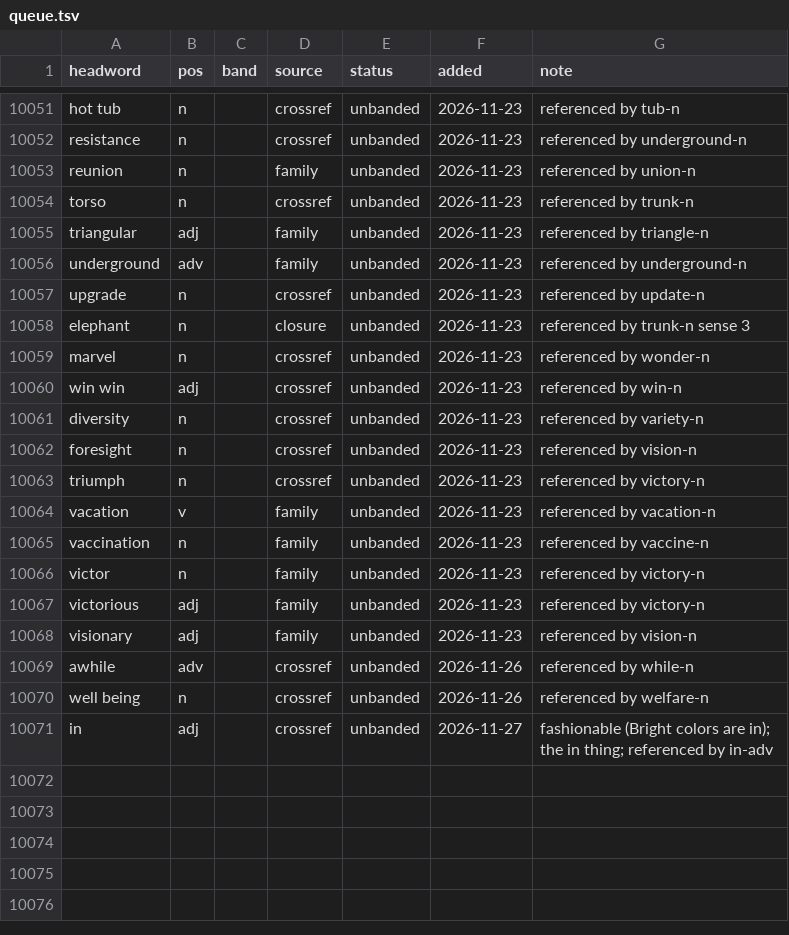
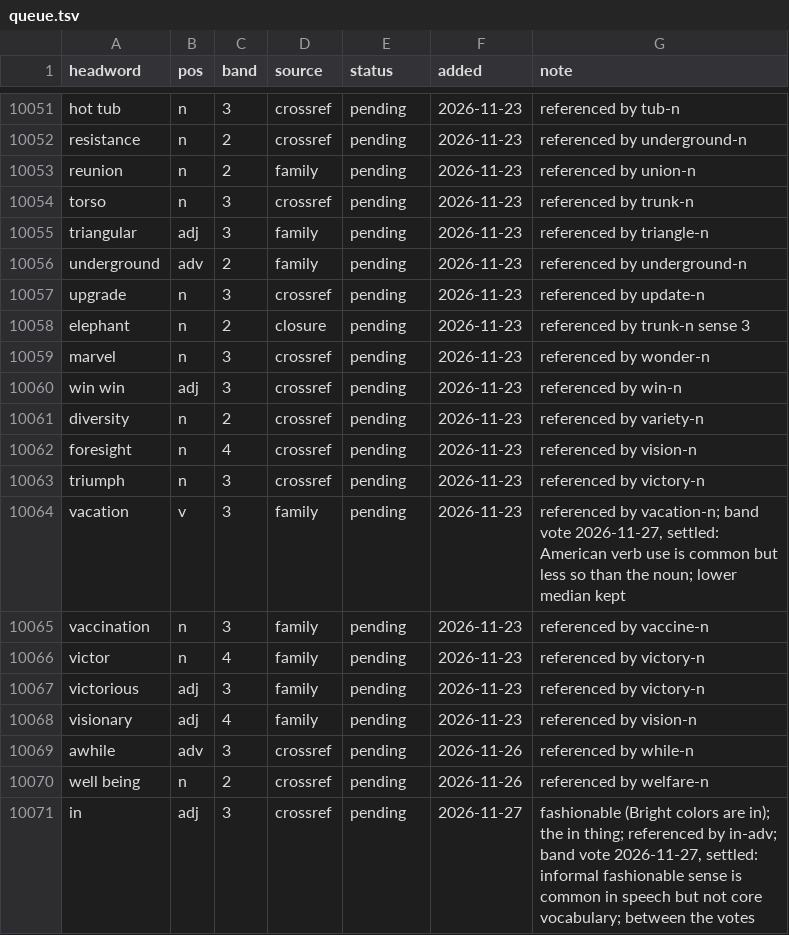
Before and after one commit to tkgally/eex-dict, a TSV file: headwords/queue.tsv, drawn as a sheet; only a part is shown, gaps mark what is left out; the diff covers the shown part only; the diff names each change by its address in the sheet, - before the commit and + after, or states it on an @@ line.

```diff
--- a/headwords/queue.tsv
+++ b/headwords/queue.tsv
-C10051 (band): (empty)
+C10051 (band): 3
-E10051:E10071 (status): unbanded
+E10051:E10071 (status): pending
-C10052:C10053 (band): (empty)
+C10052:C10053 (band): 2
-C10054:C10055 (band): (empty)
+C10054:C10055 (band): 3
-C10056 (band): (empty)
+C10056 (band): 2
-C10057 (band): (empty)
+C10057 (band): 3
-C10058 (band): (empty)
+C10058 (band): 2
-C10059:C10060 (band): (empty)
+C10059:C10060 (band): 3
-C10061 (band): (empty)
+C10061 (band): 2
-C10062 (band): (empty)
+C10062 (band): 4
-C10063:C10065 (band): (empty)
+C10063:C10065 (band): 3
-G10064 (note): referenced by vacation-n
+G10064 (note): referenced by vacation-n; band vote 2026-11-27, settled: American verb use is common but less so than the noun; lower median kept
-C10066 (band): (empty)
+C10066 (band): 4
-C10067 (band): (empty)
+C10067 (band): 3
-C10068 (band): (empty)
+C10068 (band): 4
-C10069 (band): (empty)
+C10069 (band): 3
-C10070 (band): (empty)
+C10070 (band): 2
-C10071 (band): (empty)
+C10071 (band): 3
-G10071 (note): …referenced by in-adv
+G10071 (note): …referenced by in-adv; band vote 2026-11-27, settled: informal fashionable sense is common in speech but not core vocabulary; between the votes
```
Also changed, not shown: 54 edited cells elsewhere in this file, 25 other files.
